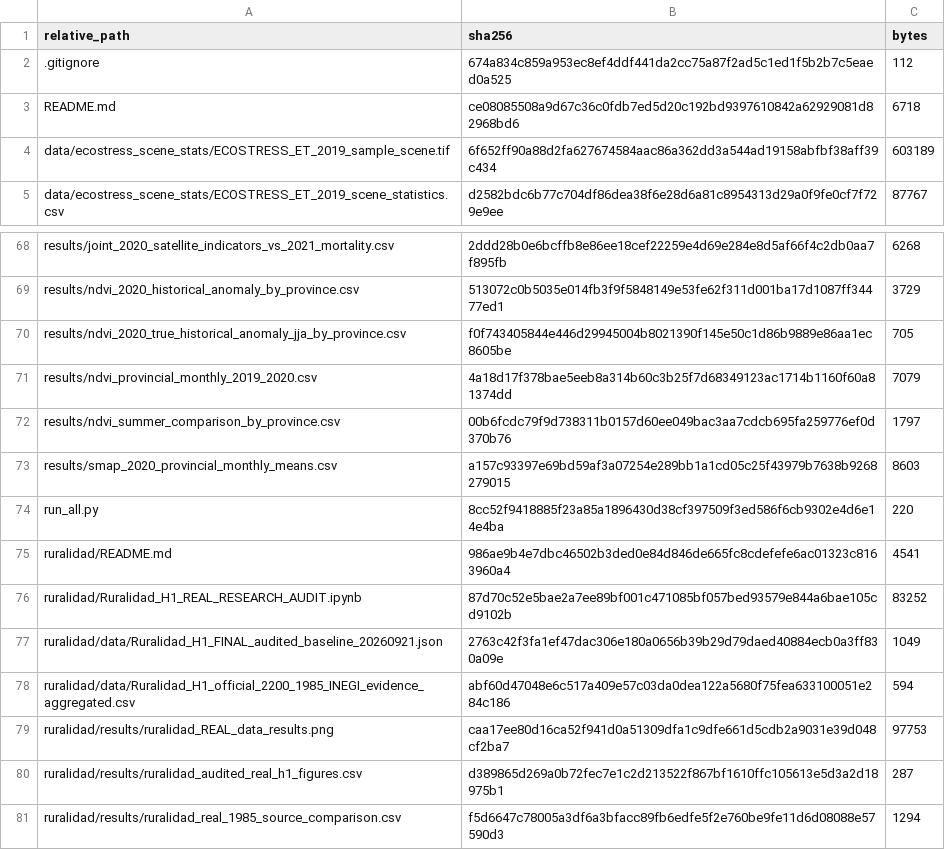
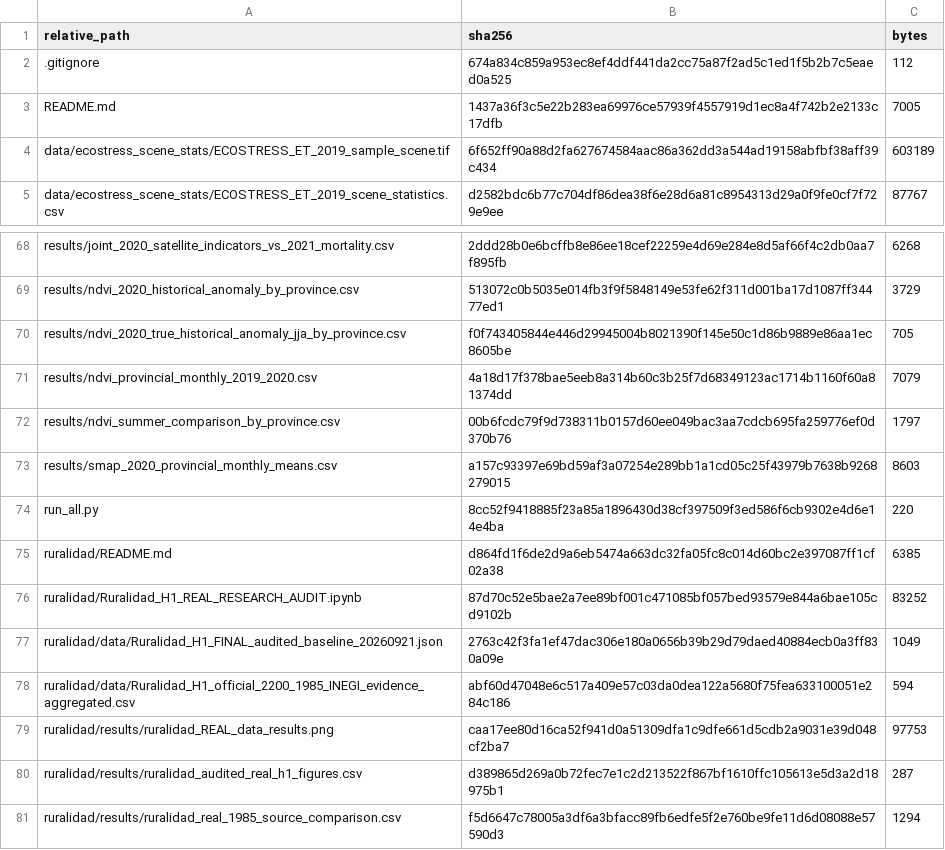
Before and after one commit to astervolta/research-portfolio, a CSV file: RELEASE_FILE_MANIFEST_SHA256.csv, drawn as a sheet; only a part is shown, gaps mark what is left out.

```diff
--- a/RELEASE_FILE_MANIFEST_SHA256.csv
+++ b/RELEASE_FILE_MANIFEST_SHA256.csv
@@ -2,3 +2,3 @@ relative_path,sha256,bytes
 .gitignore,674a834c859a953ec8ef4ddf441da2cc75a87f2ad5c1ed1f5b2b7c5eaed0a525,112
-README.md,ce08085508a9d67c36c0fdb7ed5d20c192bd9397610842a62929081d82968bd6,6718
+README.md,1437a36f3c5e22b283ea69976ce57939f4557919d1ec8a4f742b2e2133c17dfb,7005
 data/ecostress_scene_stats/ECOSTRESS_ET_2019_sample_scene.tif,6f652ff90a88d2fa627674584aac86a362dd3a544ad19158abfbf38aff39c434,603189
@@ -74,3 +74,3 @@ results/smap_2020_provincial_monthly_means.csv,a157c93397e69bd59af3a07254e289bb1
 run_all.py,8cc52f9418885f23a85a1896430d38cf397509f3ed586f6cb9302e4d6e14e4ba,220
-ruralidad/README.md,986ae9b4e7dbc46502b3ded0e84d846de665fc8cdefefe6ac01323c8163960a4,4541
+ruralidad/README.md,d864fd1f6de2d9a6eb5474a663dc32fa05fc8c014d60bc2e397087ff1cf02a38,6385
 ruralidad/Ruralidad_H1_REAL_RESEARCH_AUDIT.ipynb,87d70c52e5bae2a7ee89bf001c471085bf057bed93579e844a6bae105cd9102b,83252
```
Also changed, not shown: 2 other files.
